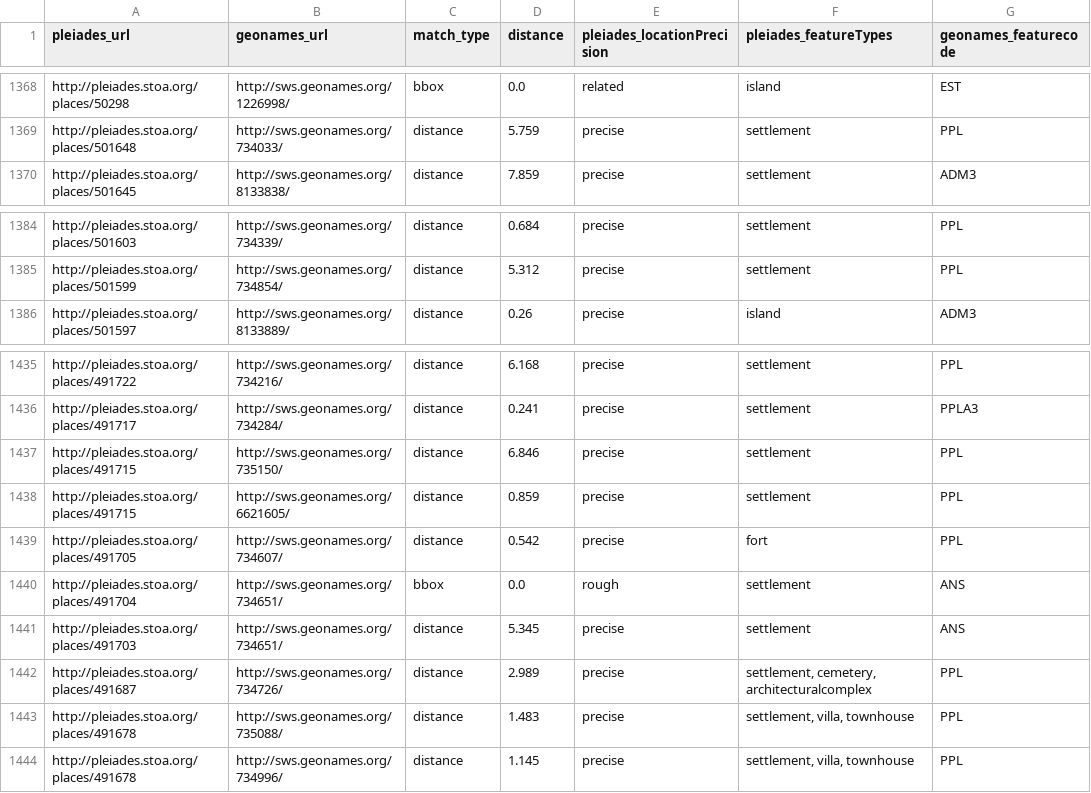
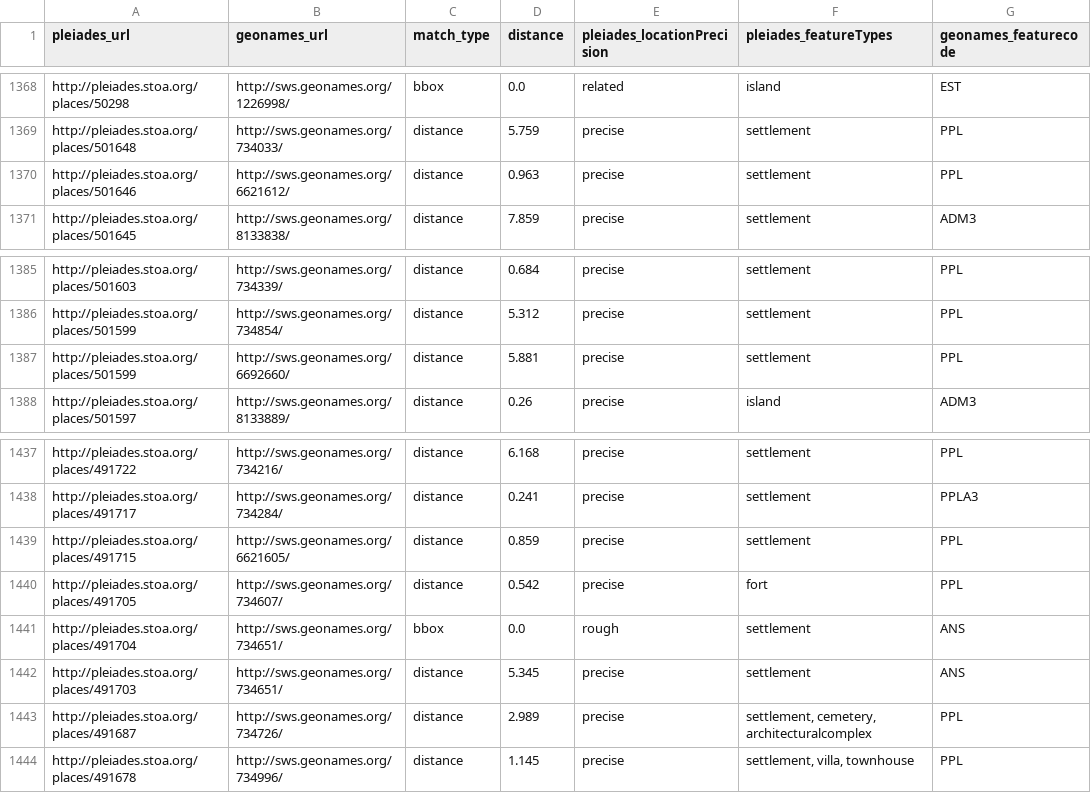
Before and after one commit to ryanfb/pleiades-plus, a CSV file: data/pleiades-plus.csv, drawn as a sheet; only a part is shown, gaps mark what is left out.

Commit message:
2014-08-15 pleiades-plus.csv update

```diff
--- a/data/pleiades-plus.csv
+++ b/data/pleiades-plus.csv
@@ -1369,2 +1369,3 @@ http://pleiades.stoa.org/places/50298,http://sws.geonames.org/1226998/,bbox,0.0,
 http://pleiades.stoa.org/places/501648,http://sws.geonames.org/734033/,distance,5.759,precise,"settlement",PPL
+http://pleiades.stoa.org/places/501646,http://sws.geonames.org/6621612/,distance,0.963,precise,"settlement",PPL
 http://pleiades.stoa.org/places/501645,http://sws.geonames.org/8133838/,distance,7.859,precise,"settlement",ADM3
@@ -1385,2 +1386,3 @@ http://pleiades.stoa.org/places/501603,http://sws.geonames.org/734339/,distance,
 http://pleiades.stoa.org/places/501599,http://sws.geonames.org/734854/,distance,5.312,precise,"settlement",PPL
+http://pleiades.stoa.org/places/501599,http://sws.geonames.org/6692660/,distance,5.881,precise,"settlement",PPL
 http://pleiades.stoa.org/places/501597,http://sws.geonames.org/8133889/,distance,0.26,precise,"island",ADM3
@@ -1436,3 +1438,2 @@ http://pleiades.stoa.org/places/491722,http://sws.geonames.org/734216/,distance,
 http://pleiades.stoa.org/places/491717,http://sws.geonames.org/734284/,distance,0.241,precise,"settlement",PPLA3
-http://pleiades.stoa.org/places/491715,http://sws.geonames.org/735150/,distance,6.846,precise,"settlement",PPL
 http://pleiades.stoa.org/places/491715,http://sws.geonames.org/6621605/,distance,0.859,precise,"settlement",PPL
@@ -1442,3 +1443,2 @@ http://pleiades.stoa.org/places/491703,http://sws.geonames.org/734651/,distance,
 http://pleiades.stoa.org/places/491687,http://sws.geonames.org/734726/,distance,2.989,precise,"settlement, cemetery, architecturalcomplex",PPL
-http://pleiades.stoa.org/places/491678,http://sws.geonames.org/735088/,distance,1.483,precise,"settlement, villa, townhouse",PPL
 http://pleiades.stoa.org/places/491678,http://sws.geonames.org/734996/,distance,1.145,precise,"settlement, villa, townhouse",PPL
```
